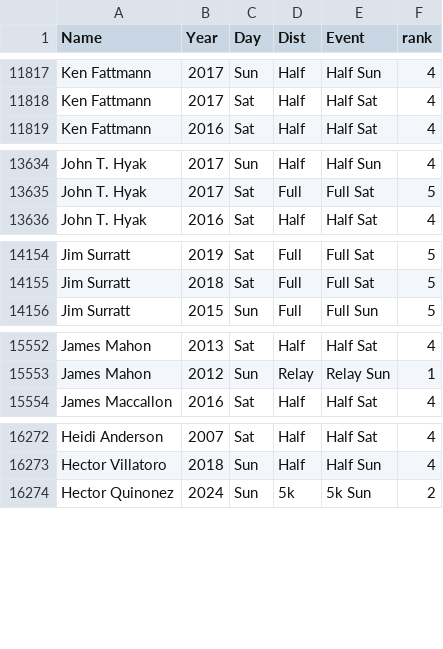
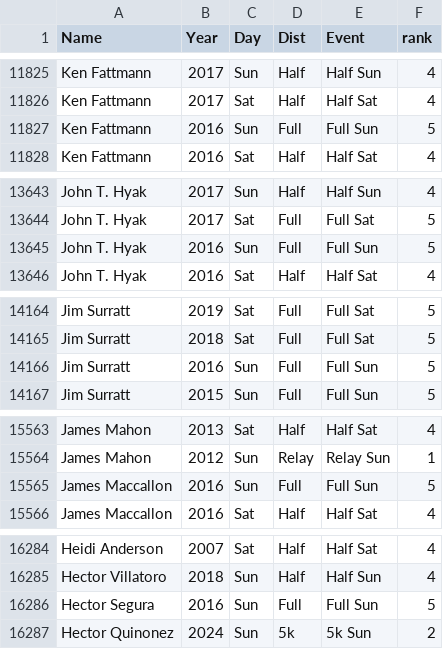
Before and after one commit to 3brosrunning/3brosrunning.github.io, a CSV file: Seabrook_Master_Database.csv, drawn as a sheet; only a part is shown, gaps mark what is left out; the diff covers the shown part only; the diff names each change by its address in the sheet, - before the commit and + after, or states it on an @@ line.

```diff
--- a/Seabrook_Master_Database.csv
+++ b/Seabrook_Master_Database.csv
+row 11827: Ken Fattmann | 2016 | Sun | Full | Full Sun | 5
+row 13645: John T. Hyak | 2016 | Sun | Full | Full Sun | 5
+row 14166: Jim Surratt | 2016 | Sun | Full | Full Sun | 5
+row 15565: James Maccallon | 2016 | Sun | Full | Full Sun | 5
+row 16286: Hector Segura | 2016 | Sun | Full | Full Sun | 5
```
Also changed, not shown: 18 added rows, 2 removed rows and 3 edited cells elsewhere in this file, Seabrook_Master_Legacy_List.csv.
